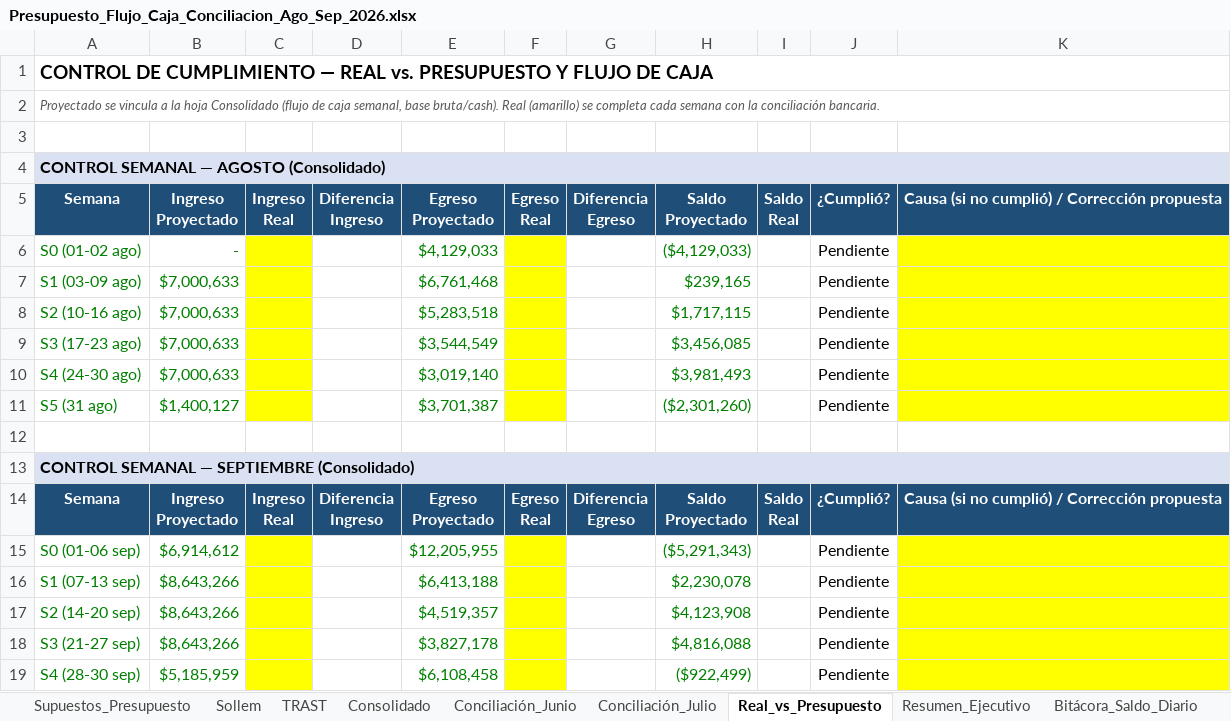
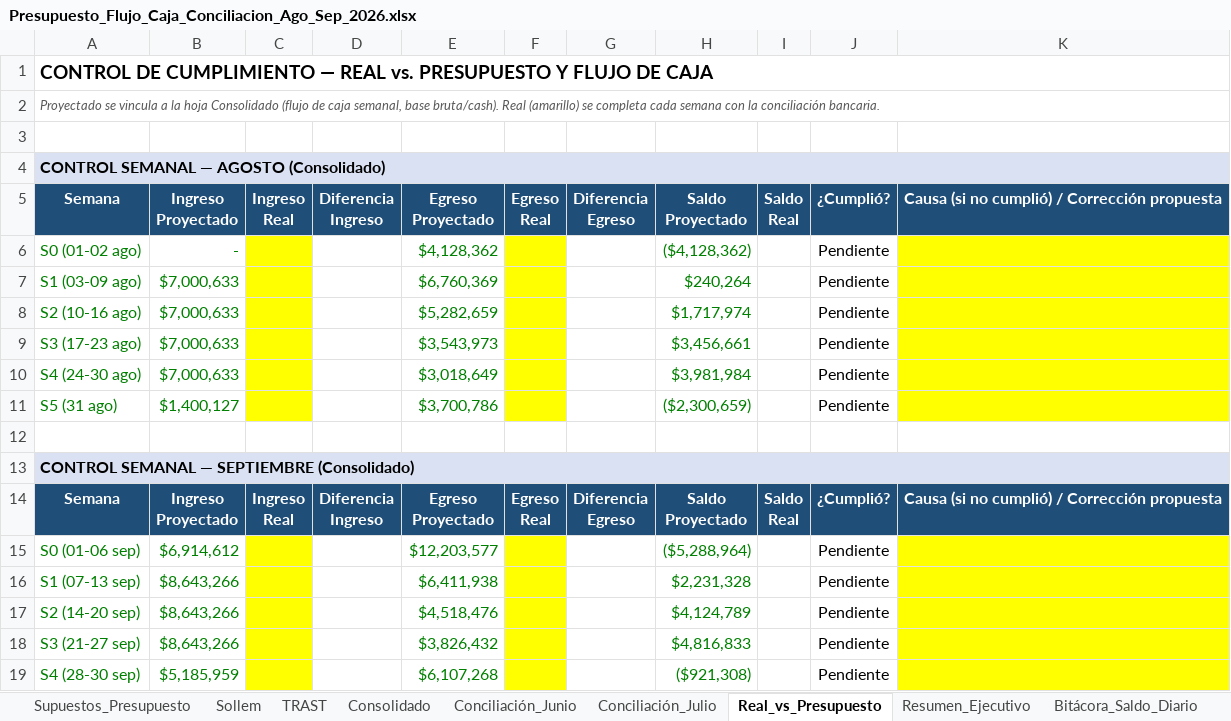
Before and after one commit to CTG2026/KAPTURA-PILOTO, an Excel workbook: finanzas/conciliacion_bancaria/Presupuesto_Flujo_Caja_Conciliacion_Ago_Sep_2026.xlsx, sheet Real_vs_Presupuesto, drawn as a sheet; values as stored, in another font and other column widths than the file's, no borders; the diff names each change by its address in the sheet, - before the commit and + after, or states it on an @@ line.

Commit message:
Actualiza precio combustible a 1199 (evidencia real Aramco); peajes IVA rechazado por falta de evidencia

```diff
--- a/finanzas/conciliacion_bancaria/Presupuesto_Flujo_Caja_Conciliacion_Ago_Sep_2026.xlsx (sheet Real_vs_Presupuesto)
+++ b/finanzas/conciliacion_bancaria/Presupuesto_Flujo_Caja_Conciliacion_Ago_Sep_2026.xlsx (sheet Real_vs_Presupuesto)
-E6: $4,129,033
+E6: $4,128,362
-H6: ($4,129,033)
+H6: ($4,128,362)
-E7: $6,761,468
+E7: $6,760,369
-H7: $239,165
+H7: $240,264
-E8: $5,283,518
+E8: $5,282,659
-H8: $1,717,115
+H8: $1,717,974
-E9: $3,544,549
+E9: $3,543,973
-H9: $3,456,085
+H9: $3,456,661
-E10: $3,019,140
+E10: $3,018,649
-H10: $3,981,493
+H10: $3,981,984
-E11: $3,701,387
+E11: $3,700,786
-H11: ($2,301,260)
+H11: ($2,300,659)
-E15: $12,205,955
+E15: $12,203,577
-H15: ($5,291,343)
+H15: ($5,288,964)
-E16: $6,413,188
+E16: $6,411,938
-H16: $2,230,078
+H16: $2,231,328
-E17: $4,519,357
+E17: $4,518,476
-H17: $4,123,908
+H17: $4,124,789
-E18: $3,827,178
+E18: $3,826,432
-H18: $4,816,088
+H18: $4,816,833
-E19: $6,108,458
+E19: $6,107,268
-H19: ($922,499)
+H19: ($921,308)
```
Also changed, not shown: sheet Consolidado, sheet Sollem, sheet Resumen_Ejecutivo, sheet Supuestos_Presupuesto.
